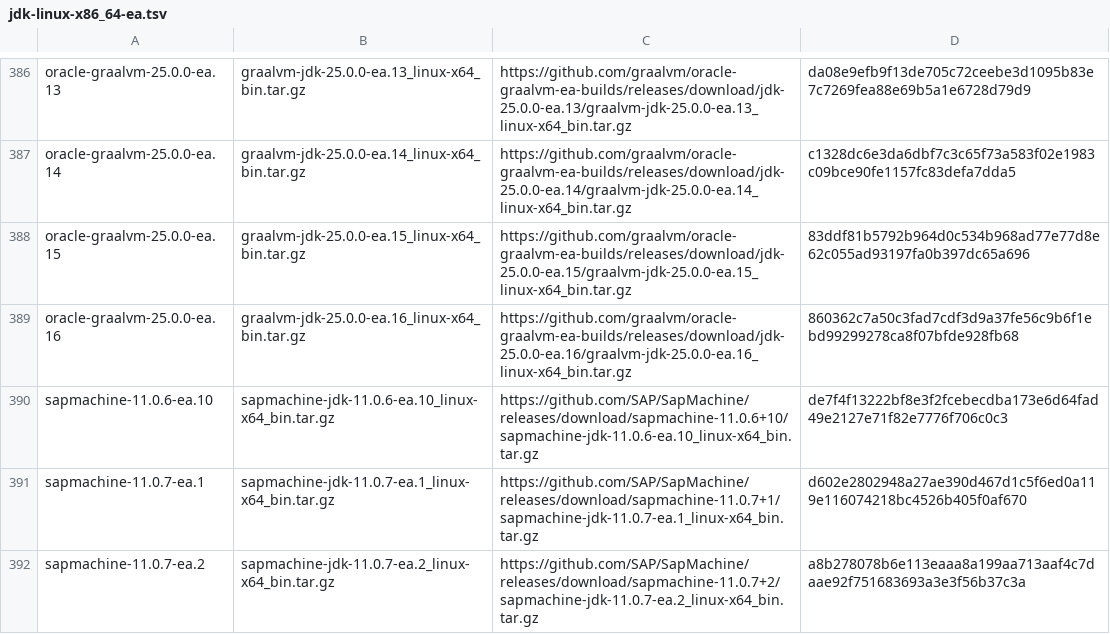
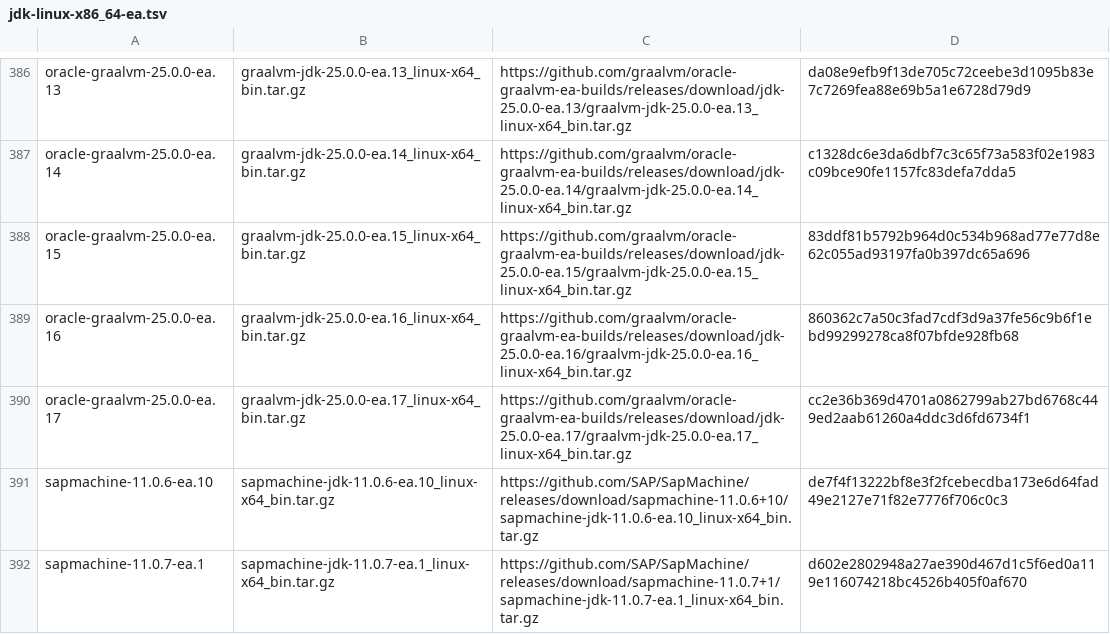
Before and after one commit to halcyon/asdf-java, a TSV file: data/jdk-linux-x86_64-ea.tsv, drawn as a sheet; only a part is shown, gaps mark what is left out; the shorter side is filled out with more unchanged rows; the diff names each change by its address in the sheet, - before the commit and + after, or states it on an @@ line.

```diff
--- a/data/jdk-linux-x86_64-ea.tsv
+++ b/data/jdk-linux-x86_64-ea.tsv
+row 390: oracle-graalvm-25.0.0-ea.17 | graalvm-jdk-25.0.0-ea.17_linux-x64_bin.tar.gz | https://github.com/graalvm/oracle-graalvm-ea-builds/releases/download/jdk-25.0.0-ea.17/graalvm-jdk-25.0.0-ea.17_linux-x64_bin.tar.gz | cc2e36b369d4701a0862799ab27bd6768c449ed2aab61260a4ddc3d6fd6734f1
```
Also changed, not shown: data/jdk-linux-aarch64-ea.tsv, data/jdk-macosx-aarch64-ea.tsv, 5 other files.
